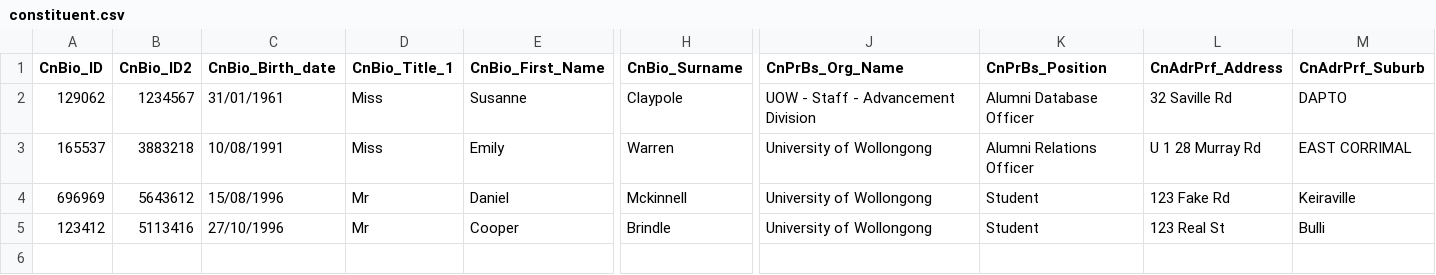
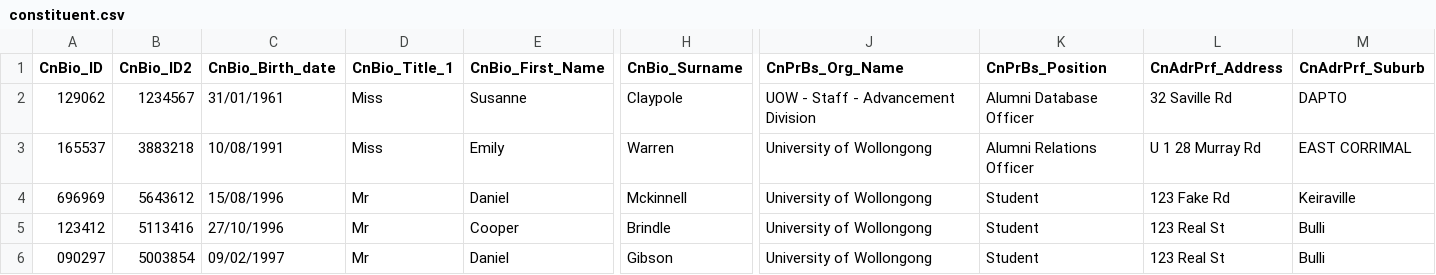
Before and after one commit to cooperbrindle/CSCI321-Project, a CSV file: Backend/sql/constituent.csv, drawn as a sheet; only a part is shown, gaps mark what is left out; rows hold the shown columns only; the diff names each change by its address in the sheet, - before the commit and + after, or states it on an @@ line.

Commit message:
const add

```diff
--- a/Backend/sql/constituent.csv
+++ b/Backend/sql/constituent.csv
+row 6: 090297 | 5003854 | 09/02/1997 | Mr | Daniel | Gibson | University of Wollongong | Student | 123 Real St | Bulli
```
